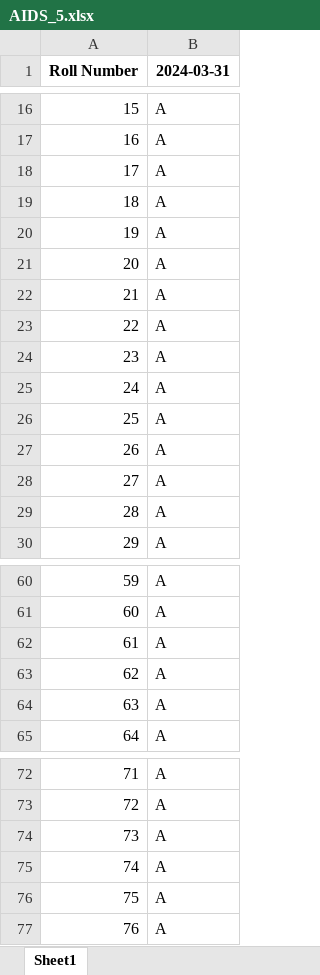
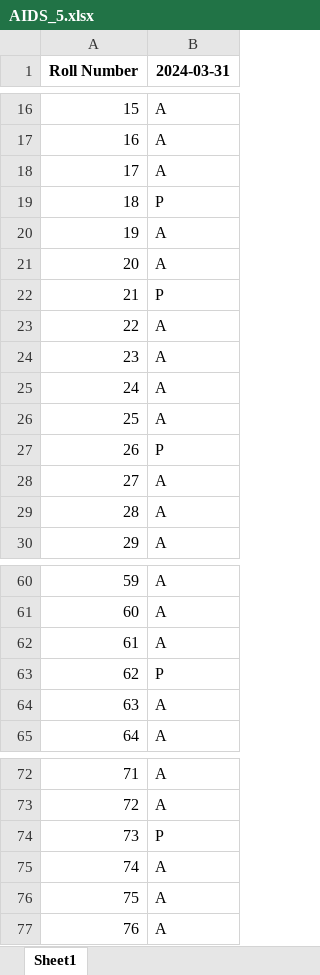
Before and after one commit to aniket2201op/AOH_TeamAniketOP, an Excel workbook: static/upload_sheet/AIDS_5.xlsx, sheet Sheet1, drawn as a sheet; only a part is shown, gaps mark what is left out; values as stored, in another font and other column widths than the file's, no borders; the diff covers the shown part only; the diff names each change by its address in the sheet, - before the commit and + after, or states it on an @@ line.

```diff
--- a/static/upload_sheet/AIDS_5.xlsx (sheet Sheet1)
+++ b/static/upload_sheet/AIDS_5.xlsx (sheet Sheet1)
-B19 (2024-03-31): A
+B19 (2024-03-31): P
-B22 (2024-03-31): A
+B22 (2024-03-31): P
-B27 (2024-03-31): A
+B27 (2024-03-31): P
-B63 (2024-03-31): A
+B63 (2024-03-31): P
-B74 (2024-03-31): A
+B74 (2024-03-31): P
```
Also changed, not shown: 9 edited cells elsewhere in this sheet, 1 other file.
